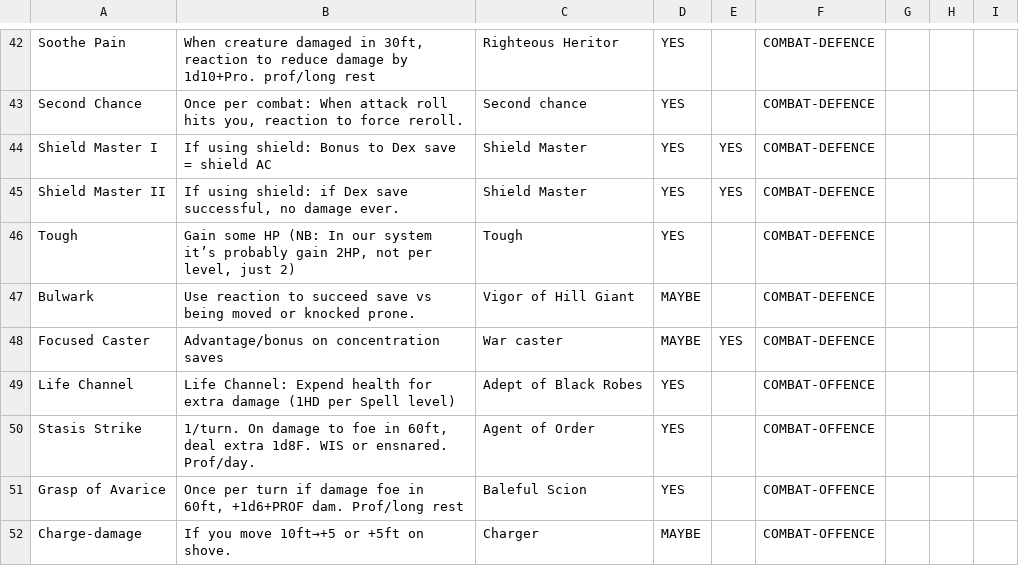
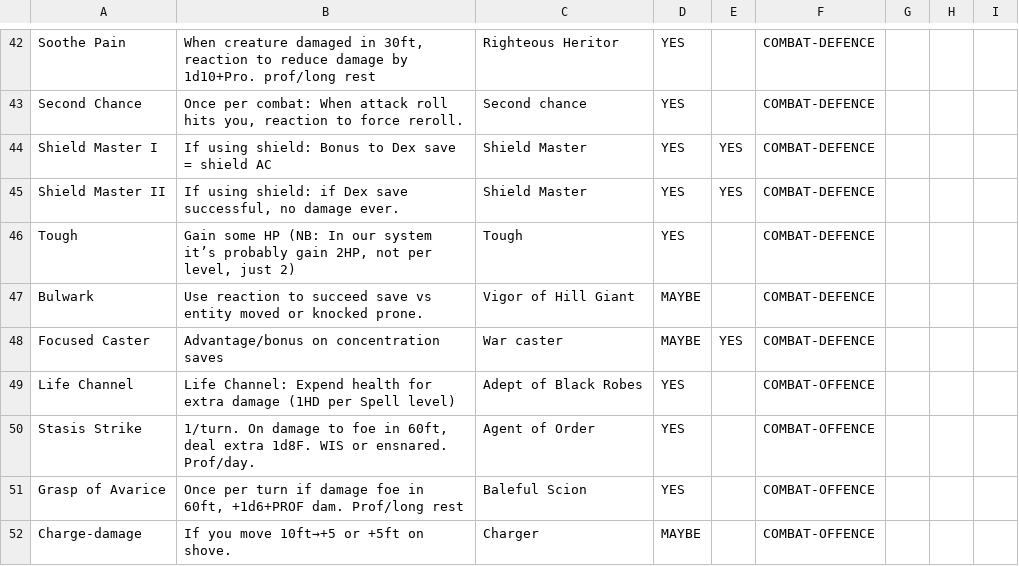
Before and after one commit to aleshaleksey/fansys23, a CSV file: draft/2023-11-feat-like-ability-list.csv (was 2023-11-feat-like-ability-list.csv), drawn as a sheet; only a part is shown, gaps mark what is left out.

```diff
--- a/2023-11-feat-like-ability-list.csv
+++ b/draft/2023-11-feat-like-ability-list.csv
@@ -46,3 +46,3 @@ Shield Master II,"If using shield: if Dex save successful, no damage ever.",Shie
 Tough,"Gain some HP (NB: In our system it’s probably gain 2HP, not per level, just 2)",Tough,YES,,COMBAT-DEFENCE,,,
-Bulwark,Use reaction to succeed save vs being moved or knocked prone.,Vigor of Hill Giant,MAYBE,,COMBAT-DEFENCE,,,
+Bulwark,Use reaction to succeed save vs entity moved or knocked prone.,Vigor of Hill Giant,MAYBE,,COMBAT-DEFENCE,,,
 Focused Caster,Advantage/bonus on concentration saves,War caster,MAYBE,YES,COMBAT-DEFENCE,,,
```
Also changed, not shown: 5 other files.
